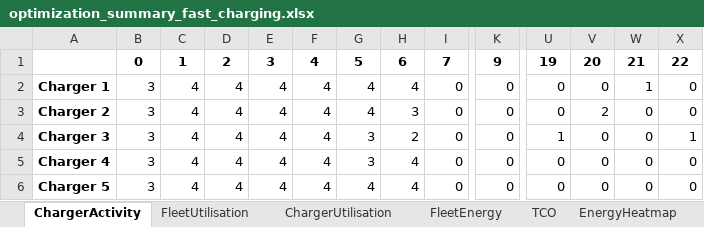
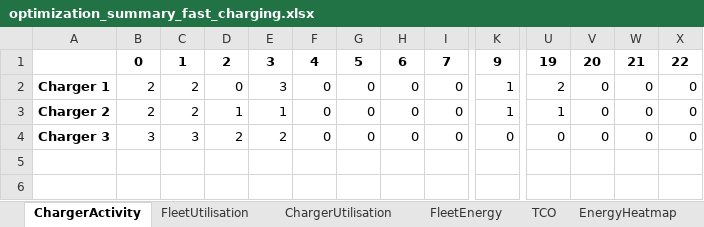
Before and after one commit to prvnpandey/EvTransitMatsim, an Excel workbook: python/optimization_summary_fast_charging.xlsx, sheet ChargerActivity, drawn as a sheet; only a part is shown, gaps mark what is left out; values as stored, in another font and other column widths than the file's, no borders; rows hold the shown columns only; the diff names each change by its address in the sheet, - before the commit and + after, or states it on an @@ line.

```diff
--- a/python/optimization_summary_fast_charging.xlsx (sheet ChargerActivity)
+++ b/python/optimization_summary_fast_charging.xlsx (sheet ChargerActivity)
-B2:B3: 3
+B2:B3: 2
-C2:C3: 4
+C2:C3: 2
-D2: 4
+D2: 0
-E2: 4
+E2: 3
-F2:F4: 4
+F2:F4: 0
-G2:G3: 4
+G2:G3: 0
-H2: 4
+H2: 0
-K2:K3: 0
+K2:K3: 1
-U2: 0
+U2: 2
-W2: 1
+W2: 0
-D3: 4
+D3: 1
-E3: 4
+E3: 1
-H3: 3
+H3: 0
-U3: 0
+U3: 1
-V3: 2
+V3: 0
-C4: 4
+C4: 3
-D4: 4
+D4: 2
-E4: 4
+E4: 2
-G4: 3
+G4: 0
-H4: 2
+H4: 0
-U4: 1
+U4: 0
-X4: 1
+X4: 0
-row 5: Charger 4 | 3 | 4 | 4 | 4 | 4 | 3 | 4 | 0 | 0 | 0 | 0 | 0 | 0
-row 6: Charger 5 | 3 | 4 | 4 | 4 | 4 | 4 | 4 | 0 | 0 | 0 | 0 | 0 | 0
```
Also changed, not shown: sheet EnergyHeatmap, sheet FleetEnergy, sheet FleetUtilisation, sheet TCO, sheet ChargerUtilisation, python/optimization_dataset.xlsx, python/optimization_summary_slow_charging.xlsx, 3 other files.
